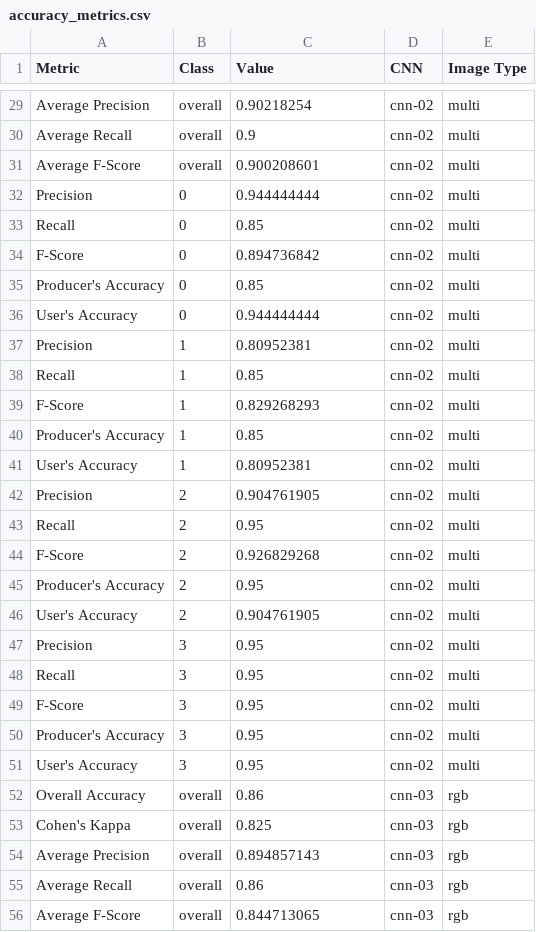
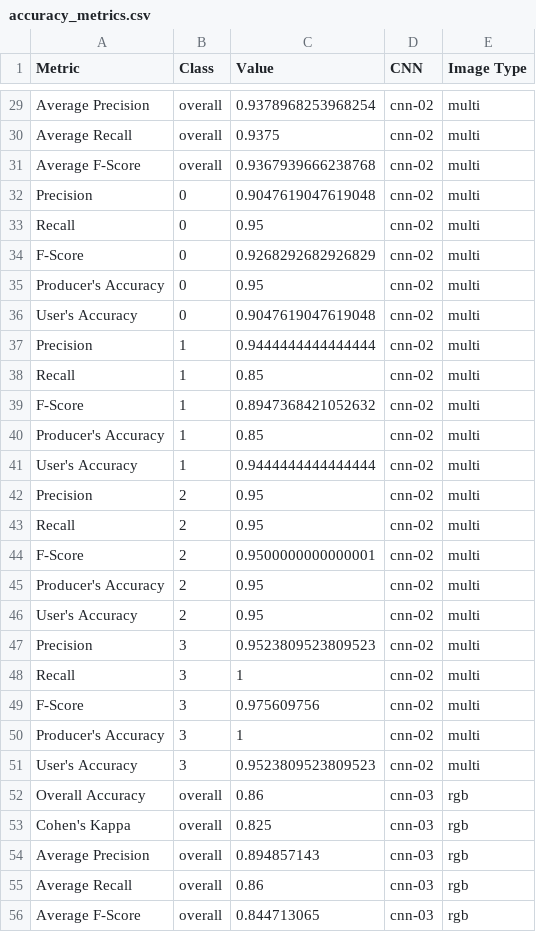
Before and after one commit to emiliapafumi/deep-dunes, a CSV file: models/accuracy_metrics.csv, drawn as a sheet; only a part is shown, gaps mark what is left out; the diff covers the shown part only; the diff names each change by its address in the sheet, - before the commit and + after, or states it on an @@ line.

```diff
--- a/models/accuracy_metrics.csv
+++ b/models/accuracy_metrics.csv
-C29 (Value): 0.90218254
+C29 (Value): 0.9378968253968254
-C30 (Value): 0.9
+C30 (Value): 0.9375
-C31 (Value): 0.900208601
+C31 (Value): 0.9367939666238768
-C32 (Value): 0.944444444
+C32 (Value): 0.9047619047619048
-C33 (Value): 0.85
+C33 (Value): 0.95
-C34 (Value): 0.894736842
+C34 (Value): 0.9268292682926829
-C35 (Value): 0.85
+C35 (Value): 0.95
-C36 (Value): 0.944444444
+C36 (Value): 0.9047619047619048
-C37 (Value): 0.80952381
+C37 (Value): 0.9444444444444444
-C39 (Value): 0.829268293
+C39 (Value): 0.8947368421052632
-C41 (Value): 0.80952381
+C41 (Value): 0.9444444444444444
-C42 (Value): 0.904761905
+C42 (Value): 0.95
-C44 (Value): 0.926829268
+C44 (Value): 0.9500000000000001
-C46 (Value): 0.904761905
+C46 (Value): 0.95
-C47 (Value): 0.95
+C47 (Value): 0.9523809523809523
-C48 (Value): 0.95
+C48 (Value): 1
-C49 (Value): 0.95
+C49 (Value): 0.975609756
-C50 (Value): 0.95
+C50 (Value): 1
-C51 (Value): 0.95
+C51 (Value): 0.9523809523809523
```
Also changed, not shown: 25 edited cells elsewhere in this file, models/loss.csv, 48 other files.
